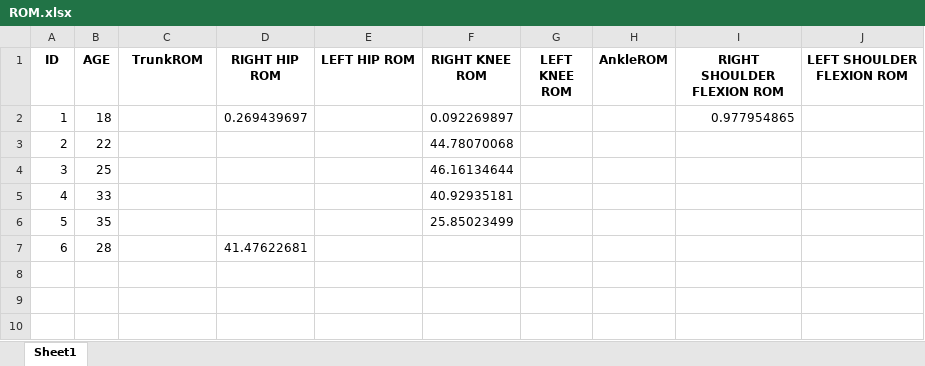
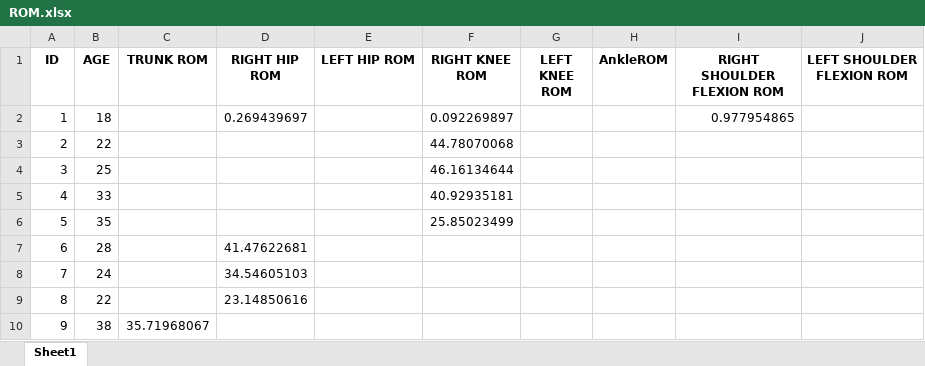
Before and after one commit to pkingGMU/Joint-Angles, an Excel workbook: ROM.xlsx, sheet Sheet1, drawn as a sheet; values as stored, in another font and other column widths than the file's, no borders; the diff names each change by its address in the sheet, - before the commit and + after, or states it on an @@ line.

Commit message:
added vertical trunk calculation since it needs to be an absolutle angle defined by the environement (added with the conny edge detector). This also displays a level or not level text to the webcam for the relative angle

```diff
--- a/ROM.xlsx (sheet Sheet1)
+++ b/ROM.xlsx (sheet Sheet1)
-C1: TrunkROM
+C1: TRUNK ROM
+row 8: 7 | 24 |  | 34.54605103
+row 9: 8 | 22 |  | 23.14850616
+row 10: 9 | 38 | 35.71968067
```
Also changed, not shown: 3 other files.
